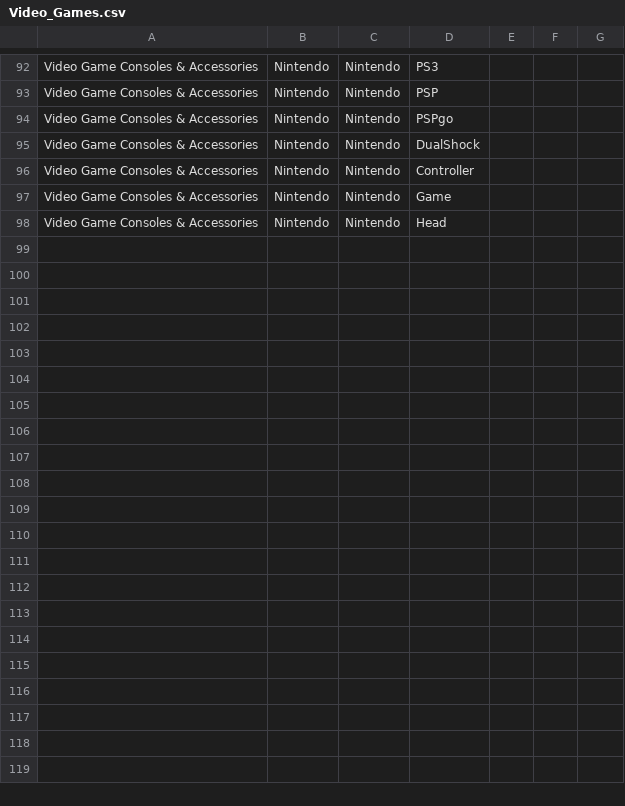
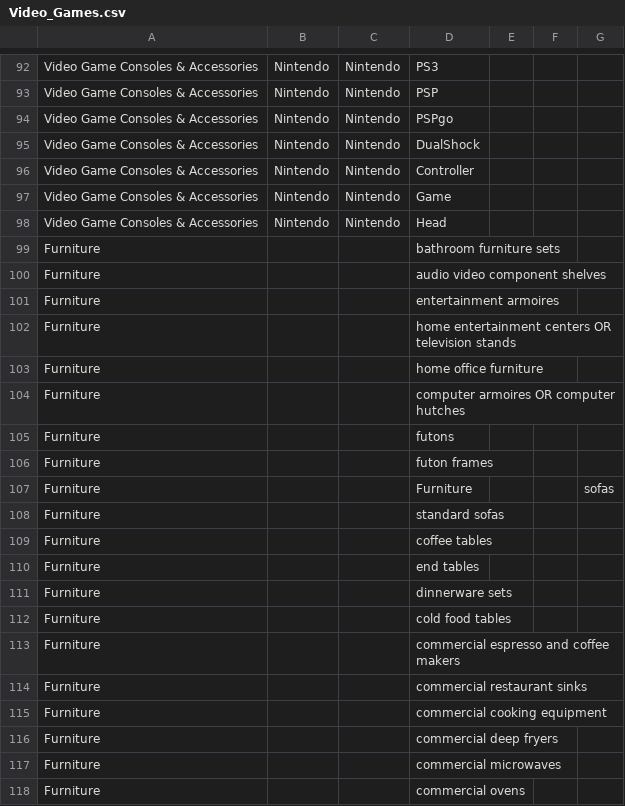
Before and after one commit to VastEdge-GitHub/retaildeal, a CSV file: amazon_import_products/Video_Games.csv, drawn as a sheet; only a part is shown, gaps mark what is left out; the diff names each change by its address in the sheet, - before the commit and + after, or states it on an @@ line.

Commit message:
Furniture keywords for query
Furniture keywords for query

```diff
--- a/amazon_import_products/Video_Games.csv
+++ b/amazon_import_products/Video_Games.csv
+row 99: Furniture |  |  | bathroom furniture sets
+row 100: Furniture |  |  | audio video component shelves
+row 101: Furniture |  |  | entertainment armoires
+row 102: Furniture |  |  | home entertainment centers OR television stands
+row 103: Furniture |  |  | home office furniture
+row 104: Furniture |  |  | computer armoires OR computer hutches
+row 105: Furniture |  |  | futons
+row 106: Furniture |  |  | futon frames
+row 107: Furniture |  |  | Furniture |  |  | sofas
+row 108: Furniture |  |  | standard sofas
+row 109: Furniture |  |  | coffee tables
+row 110: Furniture |  |  | end tables
+row 111: Furniture |  |  | dinnerware sets
+row 112: Furniture |  |  | cold food tables
+row 113: Furniture |  |  | commercial espresso and coffee makers
+row 114: Furniture |  |  | commercial restaurant sinks
+row 115: Furniture |  |  | commercial cooking equipment
+row 116: Furniture |  |  | commercial deep fryers
+row 117: Furniture |  |  | commercial microwaves
+row 118: Furniture |  |  | commercial ovens
```
